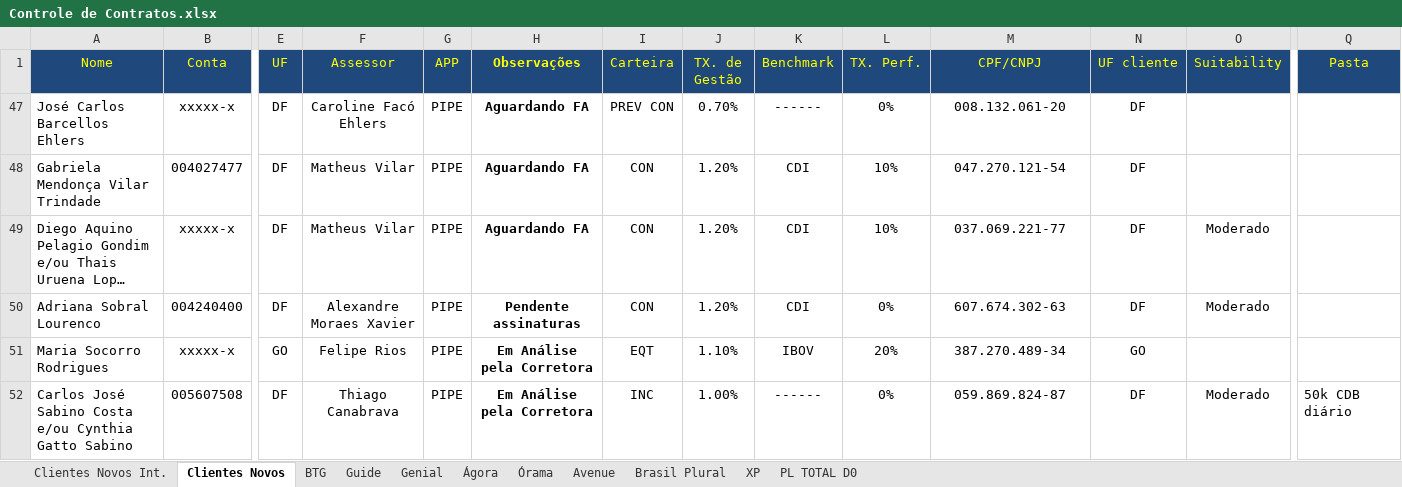
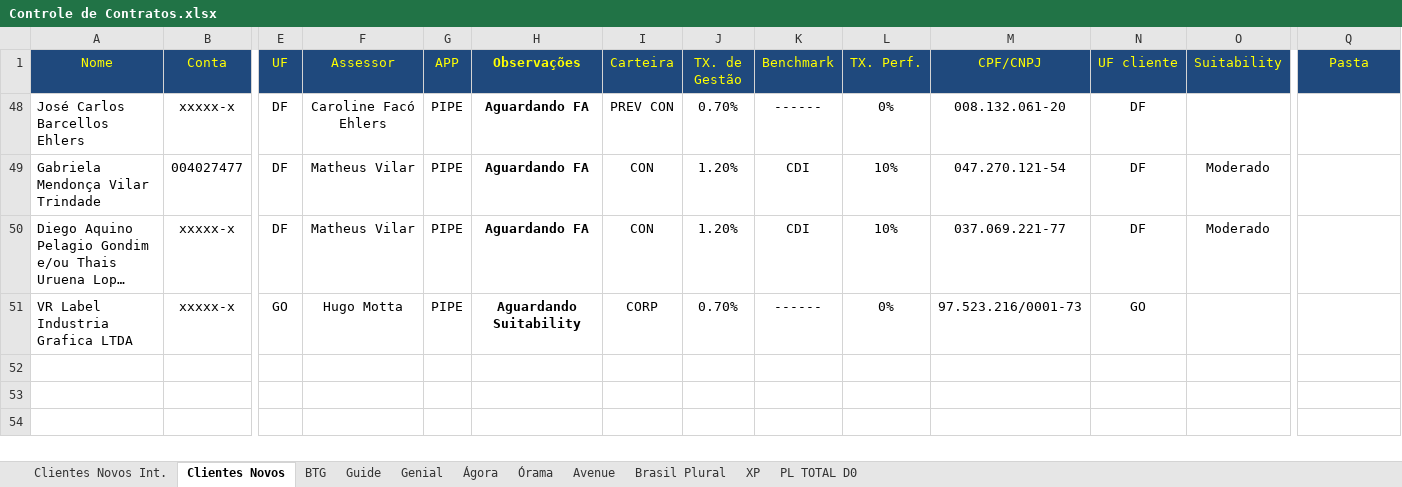
Before and after one commit to bluemetrixgit/Mesa_de_operacao, an Excel workbook: Controle de Contratos.xlsx, sheet Clientes Novos, drawn as a sheet; only a part is shown, gaps mark what is left out; long unchanged cells end in …; values as stored, in another font and other column widths than the file's, no borders; charts and pictures and conditional formats not drawn; removed rows and columns are numbered as before the commit, all else as after; rows hold the shown columns only; the diff names each change by its address in the sheet, - before the commit and + after, or states it on an @@ line.

```diff
--- a/Controle de Contratos.xlsx (sheet Clientes Novos)
+++ b/Controle de Contratos.xlsx (sheet Clientes Novos)
-O49 (Suitability): (empty)
+O49 (Suitability): Moderado
-row 50: Adriana Sobral Lourenco | 004240400 | DF | Alexandre Moraes Xavier | PIPE | Pendente assinaturas | CON | 1.20% | CDI | 0% | 607.674.302-63 | DF | Moderado
-row 51: Maria Socorro Rodrigues | xxxxx-x | GO | Felipe Rios | PIPE | Em Análise pela Corretora | EQT | 1.10% | IBOV | 20% | 387.270.489-34 | GO
-row 52: Carlos José Sabino Costa e/ou Cynthia Gatto Sabino | 005607508 | DF | Thiago Canabrava | PIPE | Em Análise pela Corretora | INC | 1.00% | ------ | 0% | 059.869.824-87 | DF | Moderado | 50k CDB diário
+row 51: VR Label Industria Grafica LTDA | xxxxx-x | GO | Hugo Motta | PIPE | Aguardando Suitability | CORP | 0.70% | ------ | 0% | 97.523.216/0001-73 | GO
```
Also changed, not shown: sheet PL TOTAL D0, sheet BTG, sheet Guide, formulas that keep their value, hidden cells, Controle de Contratos - Carteiras Co-Administradas.xlsx, PL Total.xlsx, 5 other files.
